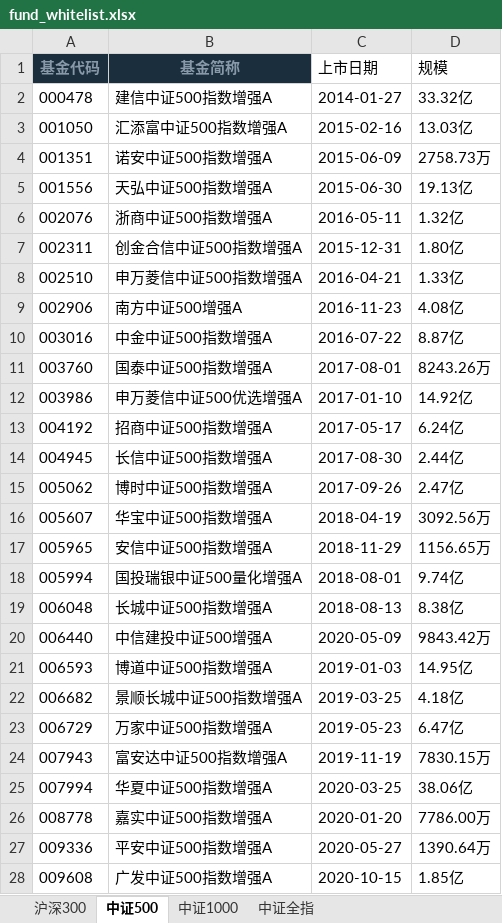
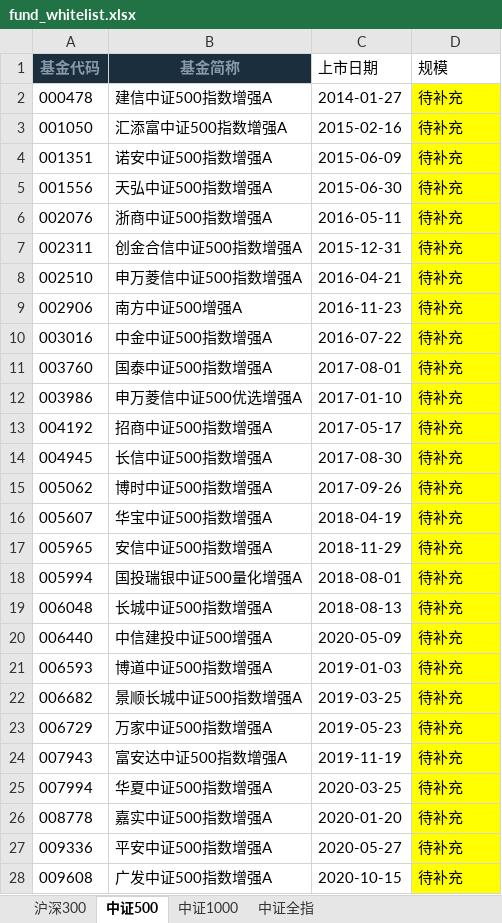
Before and after one commit to Cleo-Zou/Quantitative-Research-System, an Excel workbook: data/fund_whitelist.xlsx, sheet 中证500, drawn as a sheet; only a part is shown; values as stored, in another font and other column widths than the file's, no borders; the diff covers the shown part only; the diff names each change by its address in the sheet, - before the commit and + after, or states it on an @@ line.

```diff
--- a/data/fund_whitelist.xlsx (sheet 中证500)
+++ b/data/fund_whitelist.xlsx (sheet 中证500)
-D2 (规模): 33.32亿
+D2 (规模): 待补充
-D2:D28 fill: none
+D2:D28 fill: #FFFF00
-D3 (规模): 13.03亿
+D3 (规模): 待补充
-D4 (规模): 2758.73万
+D4 (规模): 待补充
-D5 (规模): 19.13亿
+D5 (规模): 待补充
-D6 (规模): 1.32亿
+D6 (规模): 待补充
-D7 (规模): 1.80亿
+D7 (规模): 待补充
-D8 (规模): 1.33亿
+D8 (规模): 待补充
-D9 (规模): 4.08亿
+D9 (规模): 待补充
-D10 (规模): 8.87亿
+D10 (规模): 待补充
-D11 (规模): 8243.26万
+D11 (规模): 待补充
-D12 (规模): 14.92亿
+D12 (规模): 待补充
-D13 (规模): 6.24亿
+D13 (规模): 待补充
-D14 (规模): 2.44亿
+D14 (规模): 待补充
-D15 (规模): 2.47亿
+D15 (规模): 待补充
-D16 (规模): 3092.56万
+D16 (规模): 待补充
-D17 (规模): 1156.65万
+D17 (规模): 待补充
-D18 (规模): 9.74亿
+D18 (规模): 待补充
-D19 (规模): 8.38亿
+D19 (规模): 待补充
-D20 (规模): 9843.42万
+D20 (规模): 待补充
-D21 (规模): 14.95亿
+D21 (规模): 待补充
-D22 (规模): 4.18亿
+D22 (规模): 待补充
-D23 (规模): 6.47亿
+D23 (规模): 待补充
-D24 (规模): 7830.15万
+D24 (规模): 待补充
-D25 (规模): 38.06亿
+D25 (规模): 待补充
-D26 (规模): 7786.00万
+D26 (规模): 待补充
-D27 (规模): 1390.64万
+D27 (规模): 待补充
-D28 (规模): 1.85亿
+D28 (规模): 待补充
```
Also changed, not shown: 55 edited cells and cell formats elsewhere in this sheet, sheet 沪深300, sheet 中证1000, sheet 中证全指, 8 other files.
